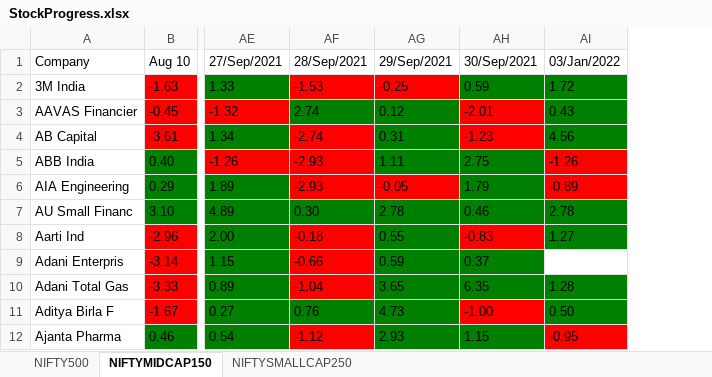
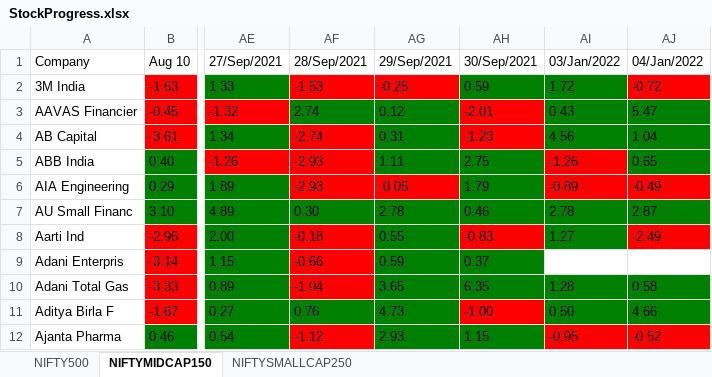
Before and after one commit to sandeepkk1507/indianstocks, an Excel workbook: resources/StockProgress.xlsx, sheet NIFTYMIDCAP150, drawn as a sheet; only a part is shown, gaps mark what is left out; values as stored, in another font and other column widths than the file's, no borders; the diff names each change by its address in the sheet, - before the commit and + after, or states it on an @@ line.

```diff
--- a/resources/StockProgress.xlsx (sheet NIFTYMIDCAP150)
+++ b/resources/StockProgress.xlsx (sheet NIFTYMIDCAP150)
+column AJ (04/Jan/2022), rows 2-12: -0.72 | 5.47 | 1.04 | 0.65 | -0.49 | 2.87 | -2.49 |  | 0.58 | 4.66 | -0.52
```
Also changed, not shown: sheet NIFTYSMALLCAP250, sheet NIFTY500, resources/TopGainLoss.xlsx, 3 other files.
